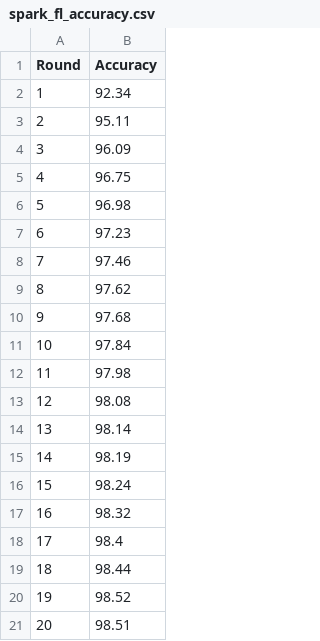
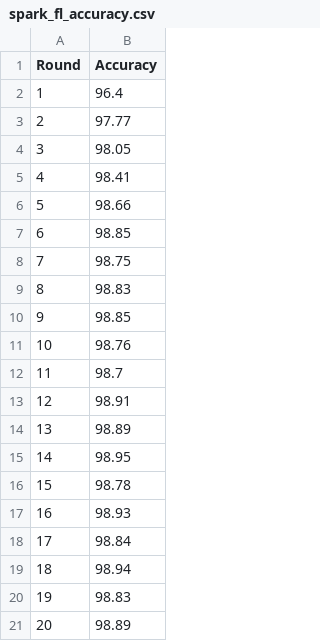
Before and after one commit to waynehacking8/fl_spark, a CSV file: original/results/spark/spark_fl_accuracy.csv, drawn as a sheet.

```diff
--- a/original/results/spark/spark_fl_accuracy.csv
+++ b/original/results/spark/spark_fl_accuracy.csv
@@ -1,21 +1,21 @@
 Round,Accuracy
-1,92.34
-2,95.11
-3,96.09
-4,96.75
-5,96.98
-6,97.23
-7,97.46
-8,97.62
-9,97.68
-10,97.84
-11,97.98
-12,98.08
-13,98.14
-14,98.19
-15,98.24
-16,98.32
-17,98.4
-18,98.44
-19,98.52
-20,98.51
+1,96.4
+2,97.77
+3,98.05
+4,98.41
+5,98.66
+6,98.85
+7,98.75
+8,98.83
+9,98.85
+10,98.76
+11,98.7
+12,98.91
+13,98.89
+14,98.95
+15,98.78
+16,98.93
+17,98.84
+18,98.94
+19,98.83
+20,98.89
```
Also changed, not shown: original/results/spark/results.csv, original/results/traditional/checkpoints/results.csv, 11 other files.
